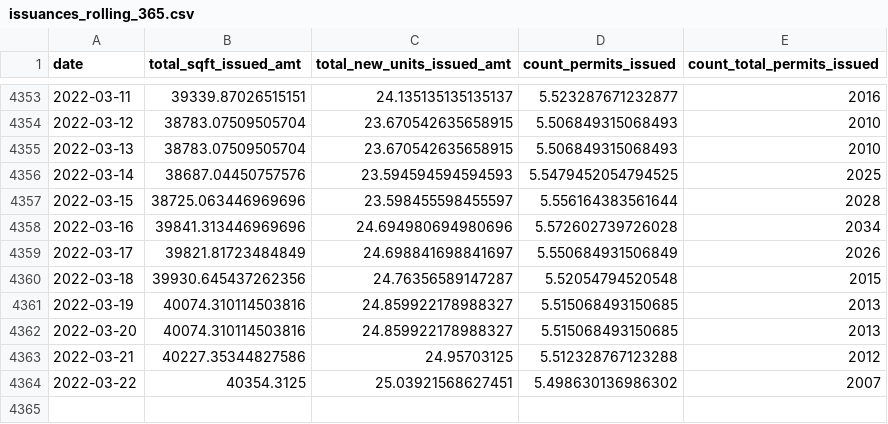
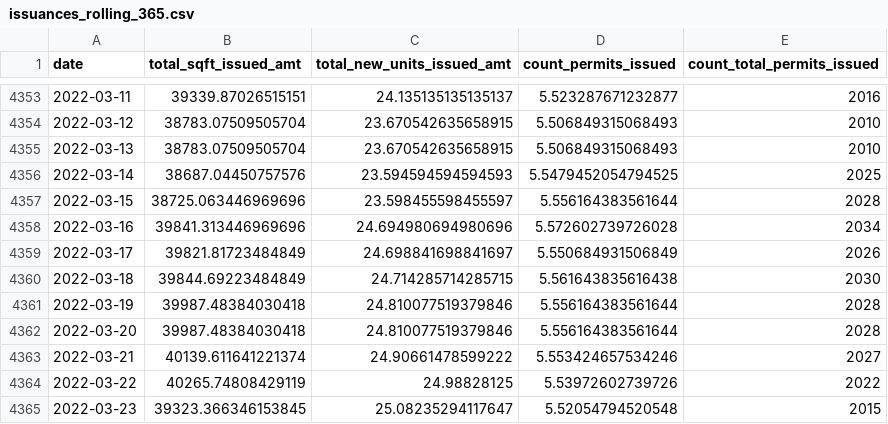
Before and after one commit to zephschafer/zephschafer, a CSV file: data/issuances_rolling_365.csv, drawn as a sheet; only a part is shown, gaps mark what is left out.

```diff
--- a/data/issuances_rolling_365.csv
+++ b/data/issuances_rolling_365.csv
@@ -4359,6 +4359,7 @@ date,total_sqft_issued_amt,total_new_units_issued_amt,count_permits_issued,count
 2022-03-17,39821.81723484849,24.698841698841697,5.550684931506849,2026
-2022-03-18,39930.645437262356,24.76356589147287,5.52054794520548,2015
-2022-03-19,40074.310114503816,24.859922178988327,5.515068493150685,2013
-2022-03-20,40074.310114503816,24.859922178988327,5.515068493150685,2013
-2022-03-21,40227.35344827586,24.95703125,5.512328767123288,2012
-2022-03-22,40354.3125,25.03921568627451,5.498630136986302,2007
+2022-03-18,39844.69223484849,24.714285714285715,5.561643835616438,2030
+2022-03-19,39987.48384030418,24.810077519379846,5.556164383561644,2028
+2022-03-20,39987.48384030418,24.810077519379846,5.556164383561644,2028
+2022-03-21,40139.611641221374,24.90661478599222,5.553424657534246,2027
+2022-03-22,40265.74808429119,24.98828125,5.53972602739726,2022
+2022-03-23,39323.366346153845,25.08235294117647,5.52054794520548,2015
```
Also changed, not shown: data/table_1_issued.csv, 1 other file.
